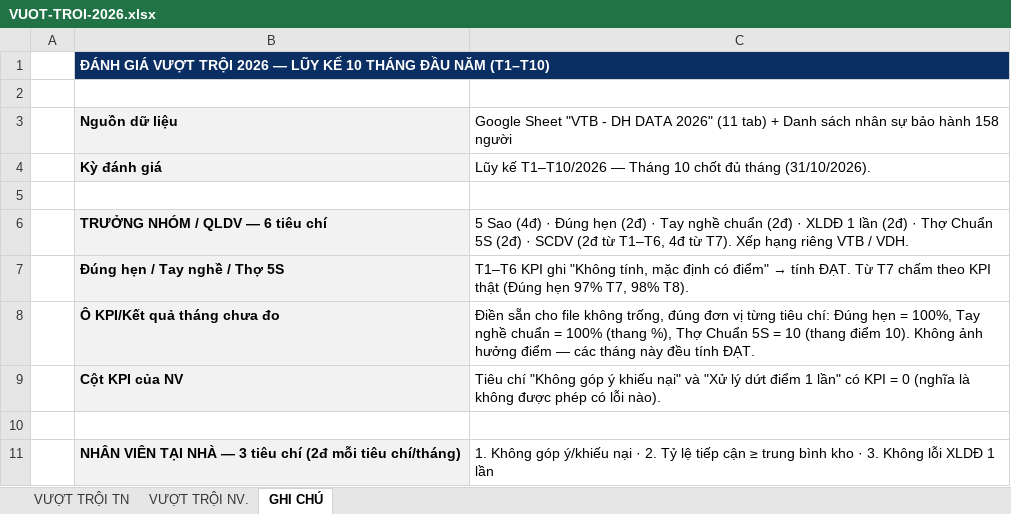
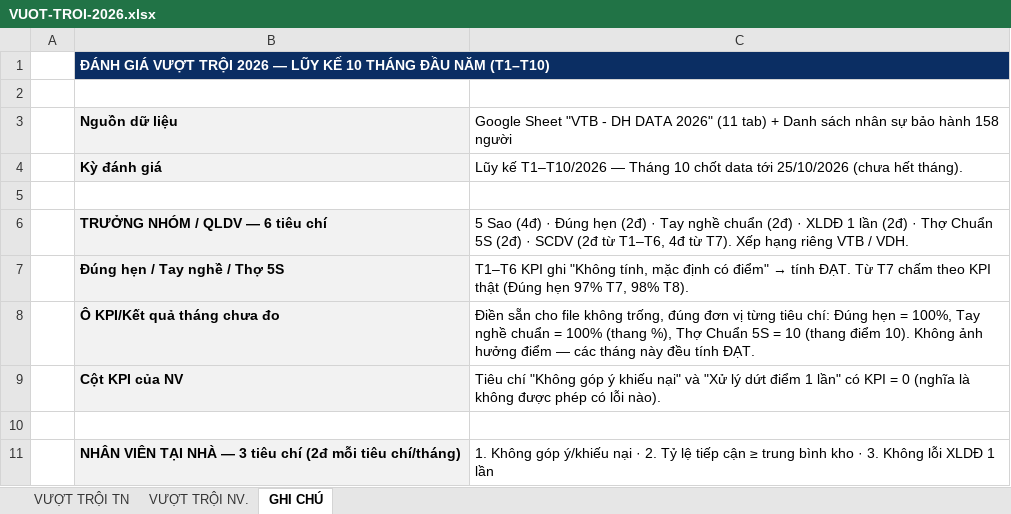
Before and after one commit to thunguyenduy1990-debug/bhsc-ce-vtb-vdh-dashboard, an Excel workbook: VUOT-TROI-2026.xlsx, sheet GHI CHÚ, drawn as a sheet; only a part is shown; values as stored, in another font and other column widths than the file's, no borders; the diff names each change by its address in the sheet, - before the commit and + after, or states it on an @@ line.

Commit message:
Tab 10: XLDD 1 lan thieu data -> tu dong Dat 2d (chot 25/10)

```diff
--- a/VUOT-TROI-2026.xlsx (sheet GHI CHÚ)
+++ b/VUOT-TROI-2026.xlsx (sheet GHI CHÚ)
-C4: …10 chốt đủ tháng (31/10/2026).
+C4: …10 chốt data tới 25/10/2026 (chưa hết tháng).
```
Also changed, not shown: sheet VƯỢT TRỘI TN, 2 other files.
